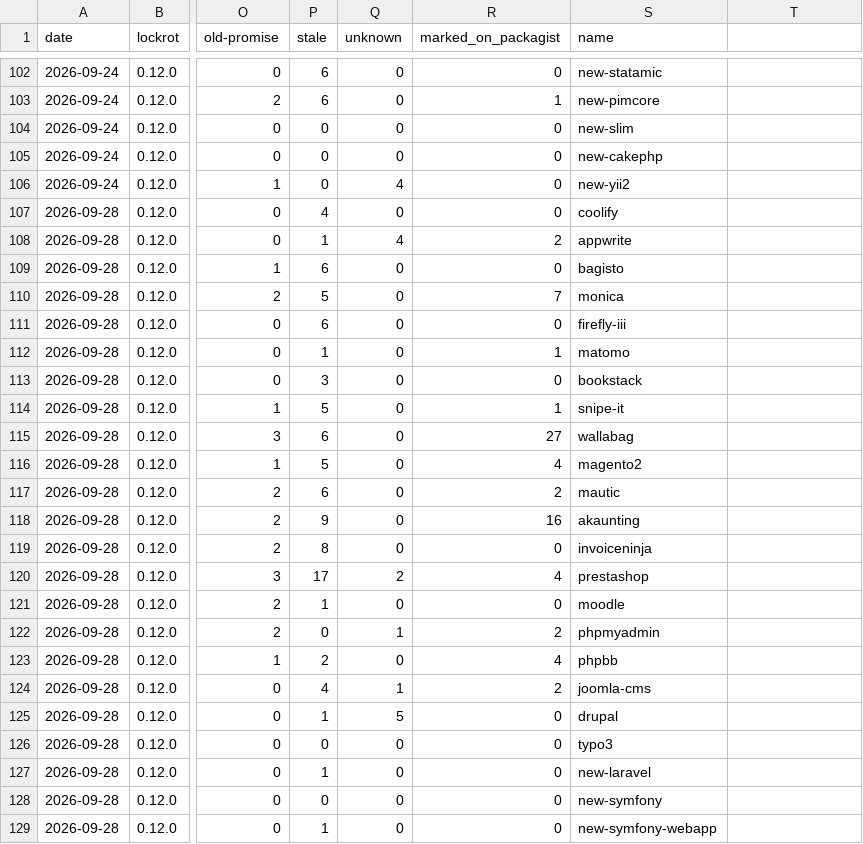
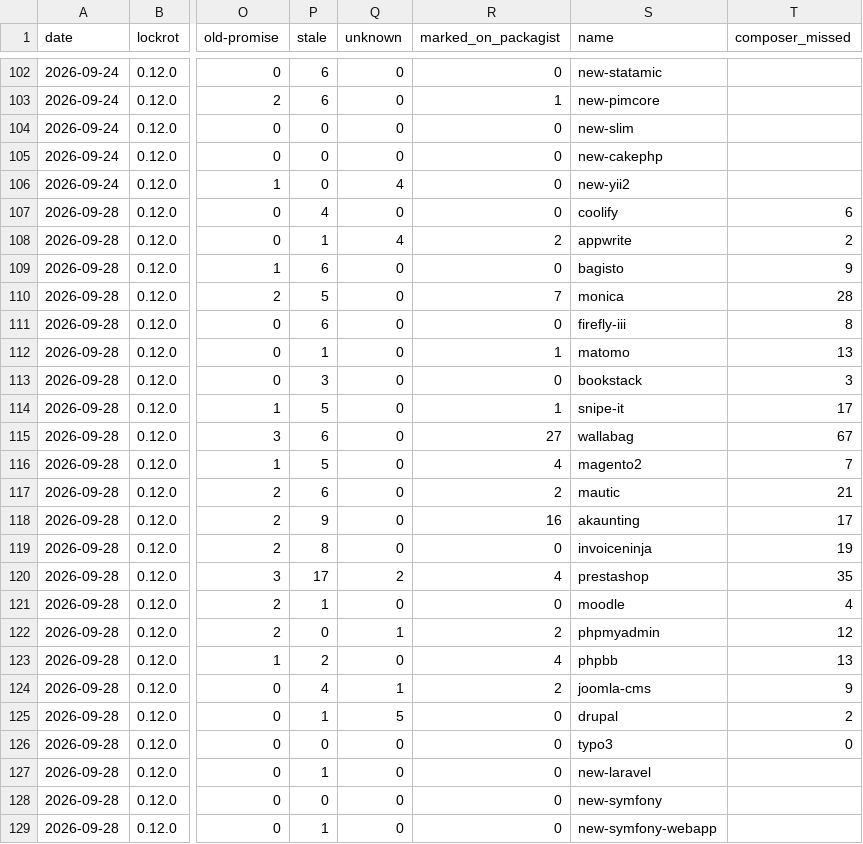
Before and after one commit to somework/lockrot.dev, a CSV file: content/assets/data/watch/history.csv, drawn as a sheet; only a part is shown, gaps mark what is left out; the diff names each change by its address in the sheet, - before the commit and + after, or states it on an @@ line.

Commit message:
feat: count what composer audit does not name, and read the watch prose from the run
What Composer does not show is what lockrot is for, so /watch/ now
measures it with Composer itself.

Composer audit beside every report
- rot-watch.yml runs `composer audit --locked --abandoned=report
  --format=json --no-plugins --no-scripts` on the same lock, before
  lockrot (the release job gains setup-php). Actions runs `bash -e` and
  the exit code is a bitmask of findings, so the step catches it;
  report_page.composer_view is what refuses output that is not composer
  audit's. The step was run as written under `bash --noprofile --norc
  -eo pipefail` on wallabag's lock: the first version, without the
  catch, failed the job on exit 1.
- The capsule keeps what it named (abandoned, advisories) and the Composer
  version under `composer`. "Not in composer audit" is the flagged
  packages it names for neither reason, with its share of Flagged and its
  change; history.csv keeps it as composer_missed.
- The twenty releases of 2026-09-28 are backfilled with Composer 2.10.3
  from the same commits; `composer audit --abandoned` reads the lock, so
  that part is the same answer it would have given then (advisories are as
  of 2026-10-01). The starters' locks were never stored and show a dash
  until the next run.
- Of the 372 packages lockrot flags in the twenty applications, composer
  audit names 80; the page now opens with that sentence.
- Rows are printed most-flagged first, and Flagged's heading carries the
  sort (data-sort-default). The sort icons are Material's own for
  tablesort, moved into the heading's padding: the earlier hand-drawn
  arrows sat on top of them.

Nothing the run decides is written into prose
- The target PHP and the years `silent` takes come from the reports'
  `run` block, which all reports must agree on; lockrot's own
  `flagged_verdicts` must equal the page's columns, or the build fails
  rather than every Flagged total going quietly short.
- The projects with no lock file are named from a new
  `no_lock_in_repository` flag in projects.json. The prose had drifted
  already: it listed six, the list's own comment seven (Pimcore).
- content/llms.txt, content/index.md, CLAUDE.md and the workflow comment
  lose their "twenty"/"fifteen" and the enumerated names.

```diff
--- a/content/assets/data/watch/history.csv
+++ b/content/assets/data/watch/history.csv
-T1: (empty)
+T1: composer_missed
-T107 (composer_missed): (empty)
+T107 (composer_missed): 6
-T108 (composer_missed): (empty)
+T108 (composer_missed): 2
-T109 (composer_missed): (empty)
+T109 (composer_missed): 9
-T110 (composer_missed): (empty)
+T110 (composer_missed): 28
-T111 (composer_missed): (empty)
+T111 (composer_missed): 8
-T112 (composer_missed): (empty)
+T112 (composer_missed): 13
-T113 (composer_missed): (empty)
+T113 (composer_missed): 3
-T114 (composer_missed): (empty)
+T114 (composer_missed): 17
-T115 (composer_missed): (empty)
+T115 (composer_missed): 67
-T116 (composer_missed): (empty)
+T116 (composer_missed): 7
-T117 (composer_missed): (empty)
+T117 (composer_missed): 21
-T118 (composer_missed): (empty)
+T118 (composer_missed): 17
-T119 (composer_missed): (empty)
+T119 (composer_missed): 19
-T120 (composer_missed): (empty)
+T120 (composer_missed): 35
-T121 (composer_missed): (empty)
+T121 (composer_missed): 4
-T122 (composer_missed): (empty)
+T122 (composer_missed): 12
-T123 (composer_missed): (empty)
+T123 (composer_missed): 13
-T124 (composer_missed): (empty)
+T124 (composer_missed): 9
-T125 (composer_missed): (empty)
+T125 (composer_missed): 2
-T126 (composer_missed): (empty)
+T126 (composer_missed): 0
```
Also changed, not shown: 31 other files.
